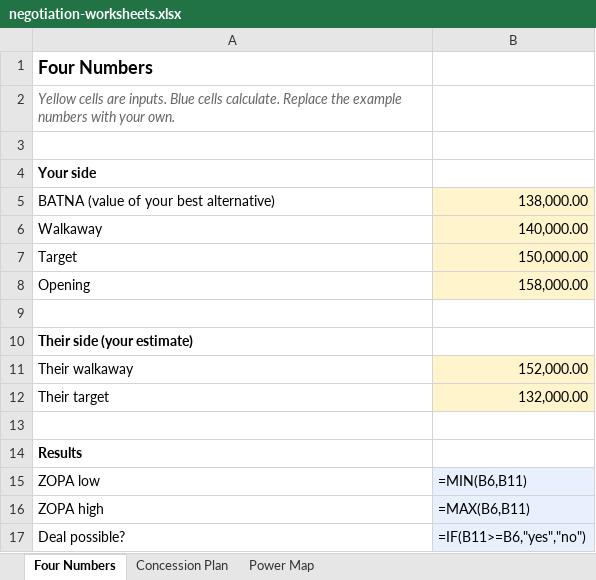
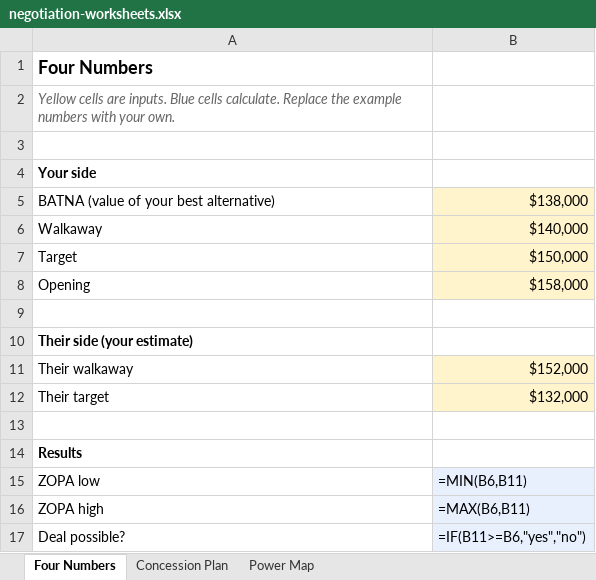
Before and after one commit to semiraayesufu/playbook, an Excel workbook: templates/negotiation-worksheets.xlsx, sheet Four Numbers, drawn as a sheet; values as stored, in another font and other column widths than the file's, no borders; formulas without a stored value are shown as written; the diff names each change by its address in the sheet, - before the commit and + after, or states it on an @@ line.

```diff
--- a/templates/negotiation-worksheets.xlsx (sheet Four Numbers)
+++ b/templates/negotiation-worksheets.xlsx (sheet Four Numbers)
-B5: 138,000.00
+B5: $138,000
-B6: 140,000.00
+B6: $140,000
-B7: 150,000.00
+B7: $150,000
-B8: 158,000.00
+B8: $158,000
-B11: 152,000.00
+B11: $152,000
-B12: 132,000.00
+B12: $132,000
```
Also changed, not shown: templates/data-worksheets.xlsx, 7 other files.
